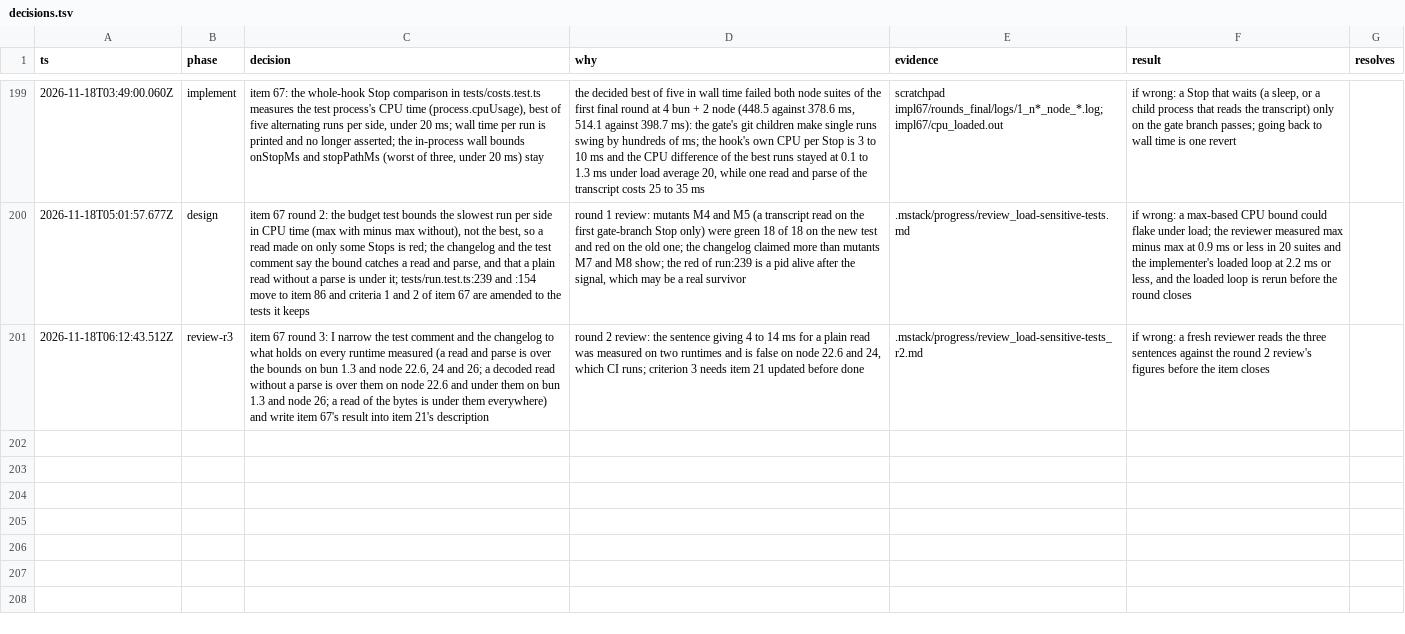
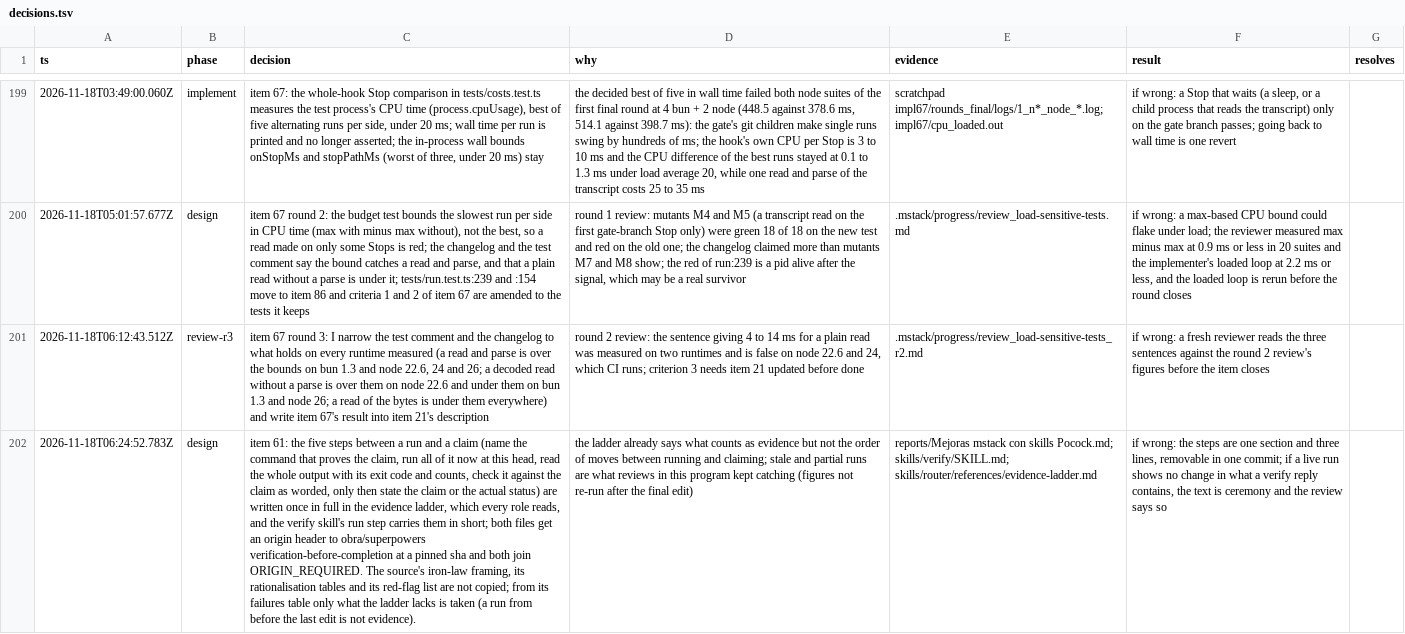
Before and after one commit to romerma/mstack, a TSV file: .mstack/decisions.tsv, drawn as a sheet; only a part is shown, gaps mark what is left out; the diff names each change by its address in the sheet, - before the commit and + after, or states it on an @@ line.

Commit message:
chore: open item 61 and record its design decision

```diff
--- a/.mstack/decisions.tsv
+++ b/.mstack/decisions.tsv
+row 202: 2026-11-18T06:24:52.783Z | design | item 61: the five steps between a run and a claim (name the command that proves the claim, run all of it now at this head, read the whole output with its exit code and counts, check it against the claim as worded, only then state the claim or the actual status) are written once in full in the evidence ladder, which every role reads, and the verify skill's run step carries them in short; both files get an origin header to obra/superpowers verification-before-completion at a pinned sha and both join ORIGIN_REQUIRED. The source's iron-law framing, its rationalisation tables and its red-flag list are not copied; from its failures table only what the ladder lacks is taken (a run from before the last edit is not evidence). | the ladder already says what counts as evidence but not the order of moves between running and claiming; stale and partial runs are what reviews in this program kept catching (figures not re-run after the final edit) | reports/Mejoras mstack con skills Pocock.md; skills/verify/SKILL.md; skills/router/references/evidence-ladder.md | if wrong: the steps are one section and three lines, removable in one commit; if a live run shows no change in what a verify reply contains, the text is ceremony and the review says so
```
Also changed, not shown: 2 other files.
